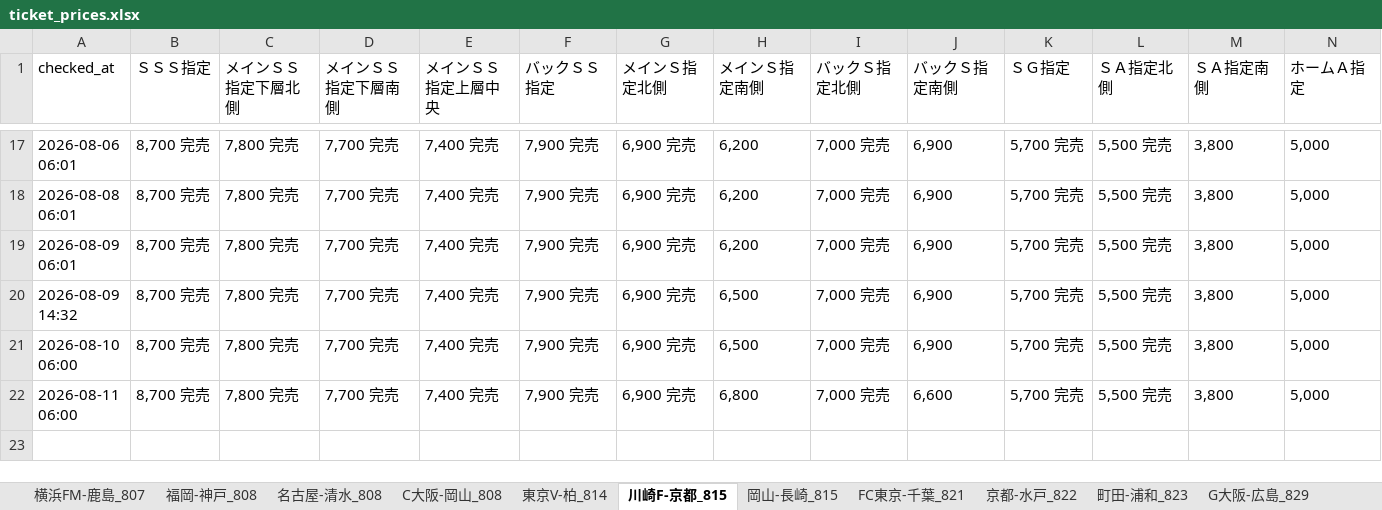
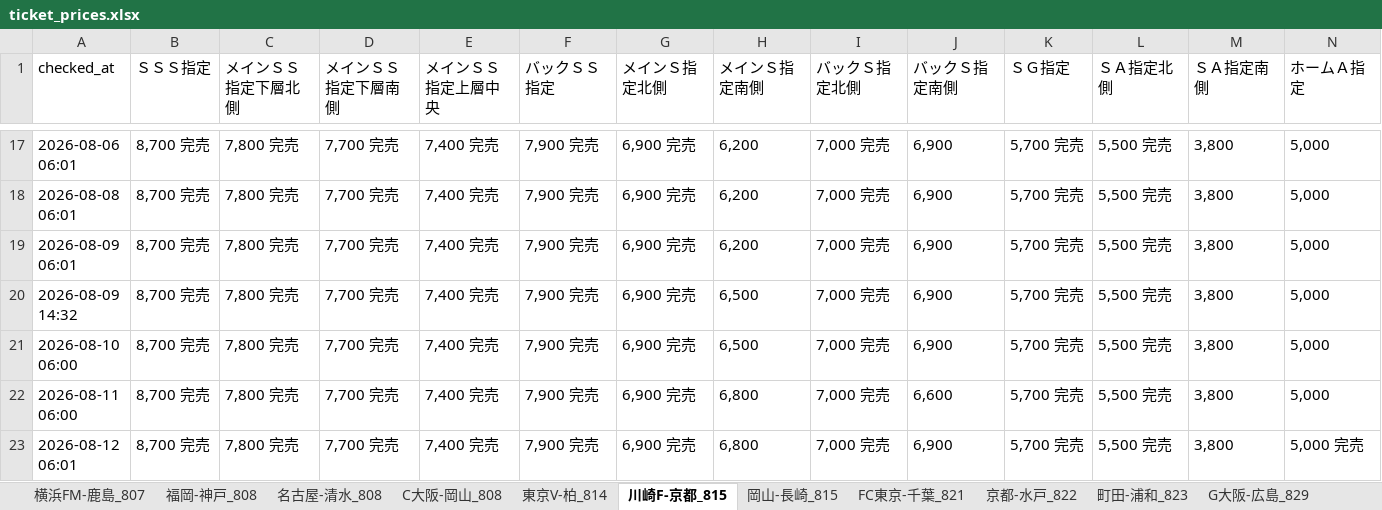
Before and after one commit to bladesofsteel-19/Jticket-monitor, an Excel workbook: ticket_prices.xlsx, sheet 川崎F-京都_815, drawn as a sheet; only a part is shown, gaps mark what is left out; values as stored, in another font and other column widths than the file's, no borders; rows hold the shown columns only; the diff names each change by its address in the sheet, - before the commit and + after, or states it on an @@ line.

```diff
--- a/ticket_prices.xlsx (sheet 川崎F-京都_815)
+++ b/ticket_prices.xlsx (sheet 川崎F-京都_815)
+row 23: 2026-08-12 06:01 | 8,700 完売 | 7,800 完売 | 7,700 完売 | 7,400 完売 | 7,900 完売 | 6,900 完売 | 6,800 | 7,000 完売 | 6,900 | 5,700 完売 | 5,500 完売 | 3,800 | 5,000 完売
```
Also changed, not shown: sheet 京都-水戸_822, sheet 町田-浦和_823, sheet FC東京-千葉_821, sheet 東京V-柏_814, sheet G大阪-広島_829, sheet 岡山-長崎_815, 1 other file.
